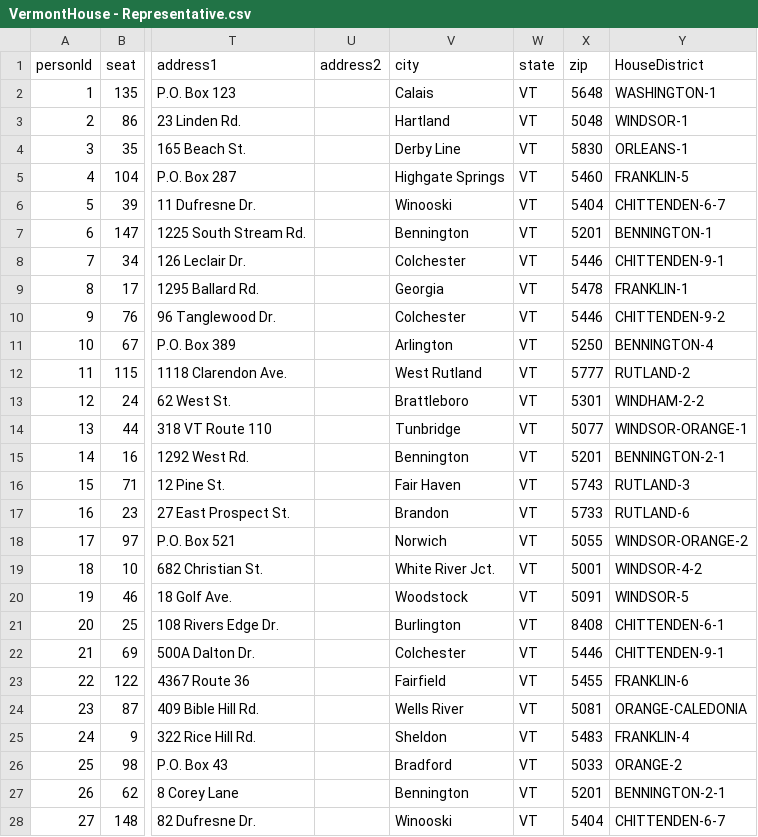
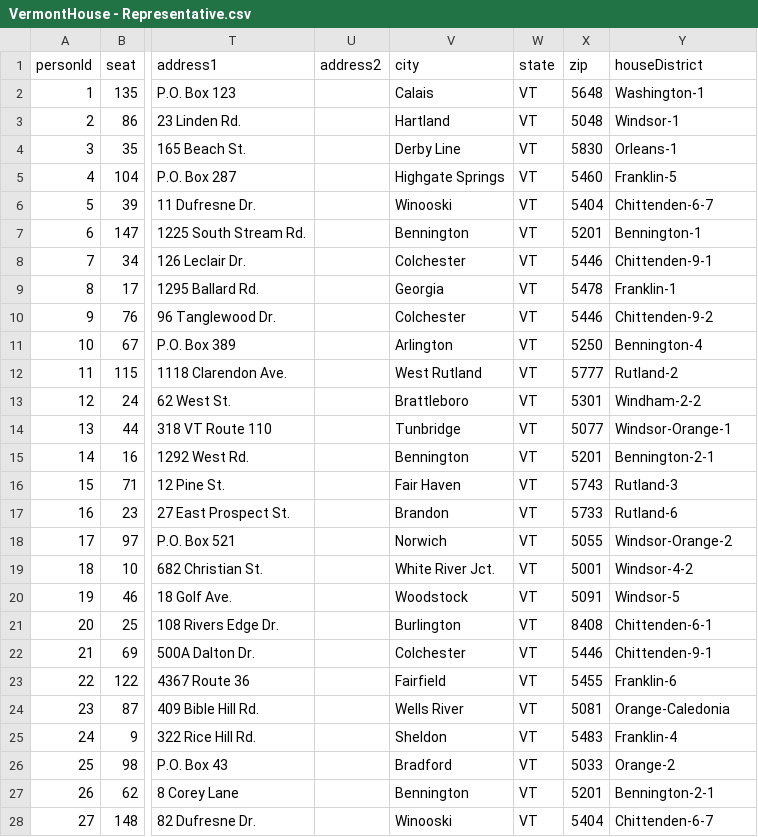
Before and after one commit to paultwebb/vslAdmin, a CSV file: data/VermontHouse - Representative.csv, drawn as a sheet; only a part is shown, gaps mark what is left out; the diff covers the shown part only; the diff names each change by its address in the sheet, - before the commit and + after, or states it on an @@ line.

```diff
--- a/data/VermontHouse - Representative.csv
+++ b/data/VermontHouse - Representative.csv
-Y1: HouseDistrict
+Y1: houseDistrict
-Y2 (houseDistrict): WASHINGTON-1
+Y2 (houseDistrict): Washington-1
-Y3 (houseDistrict): WINDSOR-1
+Y3 (houseDistrict): Windsor-1
-Y4 (houseDistrict): ORLEANS-1
+Y4 (houseDistrict): Orleans-1
-Y5 (houseDistrict): FRANKLIN-5
+Y5 (houseDistrict): Franklin-5
-Y6 (houseDistrict): CHITTENDEN-6-7
+Y6 (houseDistrict): Chittenden-6-7
-Y7 (houseDistrict): BENNINGTON-1
+Y7 (houseDistrict): Bennington-1
-Y8 (houseDistrict): CHITTENDEN-9-1
+Y8 (houseDistrict): Chittenden-9-1
-Y9 (houseDistrict): FRANKLIN-1
+Y9 (houseDistrict): Franklin-1
-Y10 (houseDistrict): CHITTENDEN-9-2
+Y10 (houseDistrict): Chittenden-9-2
-Y11 (houseDistrict): BENNINGTON-4
+Y11 (houseDistrict): Bennington-4
-Y12 (houseDistrict): RUTLAND-2
+Y12 (houseDistrict): Rutland-2
-Y13 (houseDistrict): WINDHAM-2-2
+Y13 (houseDistrict): Windham-2-2
-Y14 (houseDistrict): WINDSOR-ORANGE-1
+Y14 (houseDistrict): Windsor-Orange-1
-Y15 (houseDistrict): BENNINGTON-2-1
+Y15 (houseDistrict): Bennington-2-1
-Y16 (houseDistrict): RUTLAND-3
+Y16 (houseDistrict): Rutland-3
-Y17 (houseDistrict): RUTLAND-6
+Y17 (houseDistrict): Rutland-6
-Y18 (houseDistrict): WINDSOR-ORANGE-2
+Y18 (houseDistrict): Windsor-Orange-2
-Y19 (houseDistrict): WINDSOR-4-2
+Y19 (houseDistrict): Windsor-4-2
-Y20 (houseDistrict): WINDSOR-5
+Y20 (houseDistrict): Windsor-5
-Y21 (houseDistrict): CHITTENDEN-6-1
+Y21 (houseDistrict): Chittenden-6-1
-Y22 (houseDistrict): CHITTENDEN-9-1
+Y22 (houseDistrict): Chittenden-9-1
-Y23 (houseDistrict): FRANKLIN-6
+Y23 (houseDistrict): Franklin-6
-Y24 (houseDistrict): ORANGE-CALEDONIA
+Y24 (houseDistrict): Orange-Caledonia
-Y25 (houseDistrict): FRANKLIN-4
+Y25 (houseDistrict): Franklin-4
-Y26 (houseDistrict): ORANGE-2
+Y26 (houseDistrict): Orange-2
-Y27 (houseDistrict): BENNINGTON-2-1
+Y27 (houseDistrict): Bennington-2-1
-Y28 (houseDistrict): CHITTENDEN-6-7
+Y28 (houseDistrict): Chittenden-6-7
```
Also changed, not shown: 123 edited cells elsewhere in this file, data/VermontHouse - District.csv, data/VermontHouse - Executive.csv, 35 other files.
